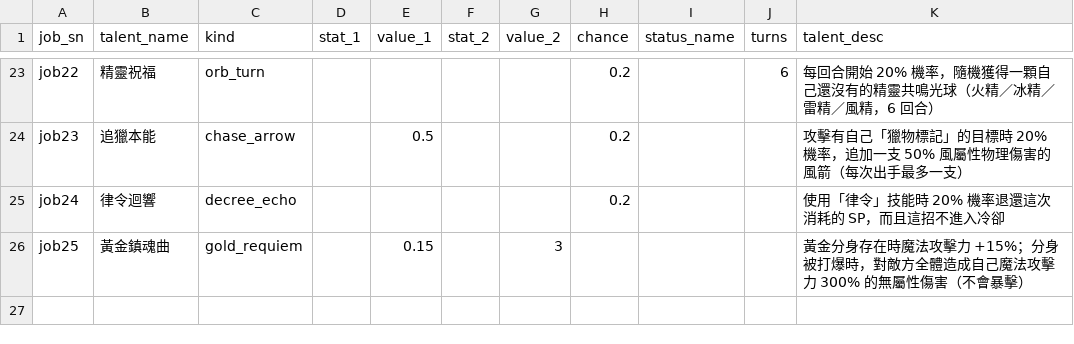
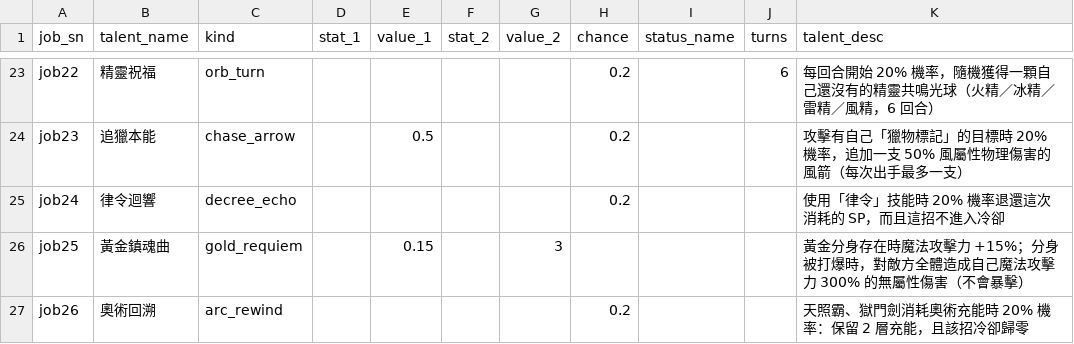
Before and after one commit to minruuwu/bigadventure, a CSV file: assets/data/job_mastery.csv, drawn as a sheet; only a part is shown, gaps mark what is left out; the diff names each change by its address in the sheet, - before the commit and + after, or states it on an @@ line.

```diff
--- a/assets/data/job_mastery.csv
+++ b/assets/data/job_mastery.csv
+row 27: job26 | 奧術回溯 | arc_rewind |  |  |  |  | 0.2 |  |  | 天照霸、獄門劍消耗奧術充能時 20% 機率：保留 2 層充能，且該招冷卻歸零
```
Also changed, not shown: assets/data/skill_effect.csv, assets/data/skill_info.csv, 3 other files.
